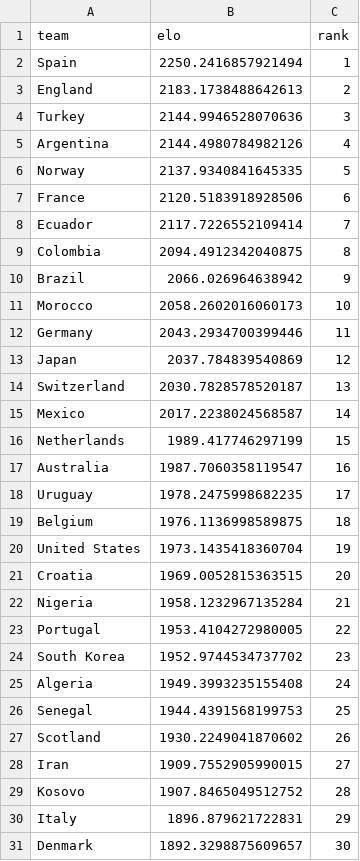
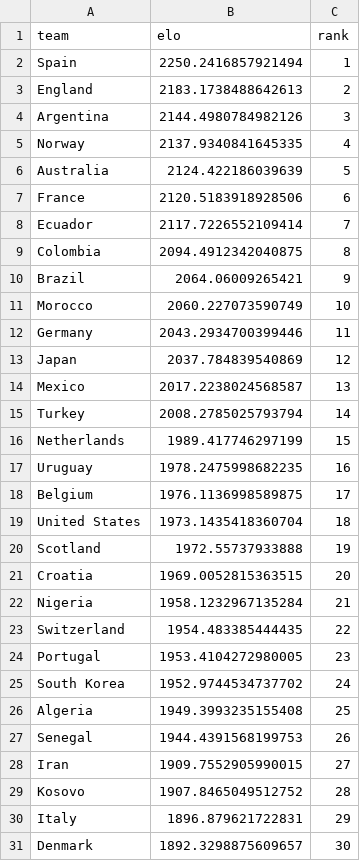
Before and after one commit to AmeyaPatil1989/fifa-2026-predictor, a CSV file: output/elo_ratings.csv, drawn as a sheet; only a part is shown; the diff covers the shown part only.

```diff
--- a/output/elo_ratings.csv
+++ b/output/elo_ratings.csv
@@ -3,5 +3,5 @@ Spain,2250.2416857921494,1
 England,2183.1738488642613,2
-Turkey,2144.9946528070636,3
-Argentina,2144.4980784982126,4
-Norway,2137.9340841645335,5
+Argentina,2144.4980784982126,3
+Norway,2137.9340841645335,4
+Australia,2124.422186039639,5
 France,2120.5183918928506,6
@@ -9,20 +9,20 @@ Ecuador,2117.7226552109414,7
 Colombia,2094.4912342040875,8
-Brazil,2066.026964638942,9
-Morocco,2058.2602016060173,10
+Brazil,2064.06009265421,9
+Morocco,2060.227073590749,10
 Germany,2043.2934700399446,11
 Japan,2037.784839540869,12
-Switzerland,2030.7828578520187,13
-Mexico,2017.2238024568587,14
+Mexico,2017.2238024568587,13
+Turkey,2008.2785025793794,14
 Netherlands,1989.417746297199,15
-Australia,1987.7060358119547,16
-Uruguay,1978.2475998682235,17
-Belgium,1976.1136998589875,18
-United States,1973.1435418360704,19
+Uruguay,1978.2475998682235,16
+Belgium,1976.1136998589875,17
+United States,1973.1435418360704,18
+Scotland,1972.55737933888,19
 Croatia,1969.0052815363515,20
 Nigeria,1958.1232967135284,21
-Portugal,1953.4104272980005,22
-South Korea,1952.9744534737702,23
-Algeria,1949.3993235155408,24
-Senegal,1944.4391568199753,25
-Scotland,1930.2249041870602,26
+Switzerland,1954.483385444435,22
+Portugal,1953.4104272980005,23
+South Korea,1952.9744534737702,24
+Algeria,1949.3993235155408,25
+Senegal,1944.4391568199753,26
 Iran,1909.7552905990015,27
```
Also changed, not shown: 2 added rows, 2 removed rows and 34 edited cells elsewhere in this file, output/group_standings.csv, output/match_predictions.csv, 1 other file.
